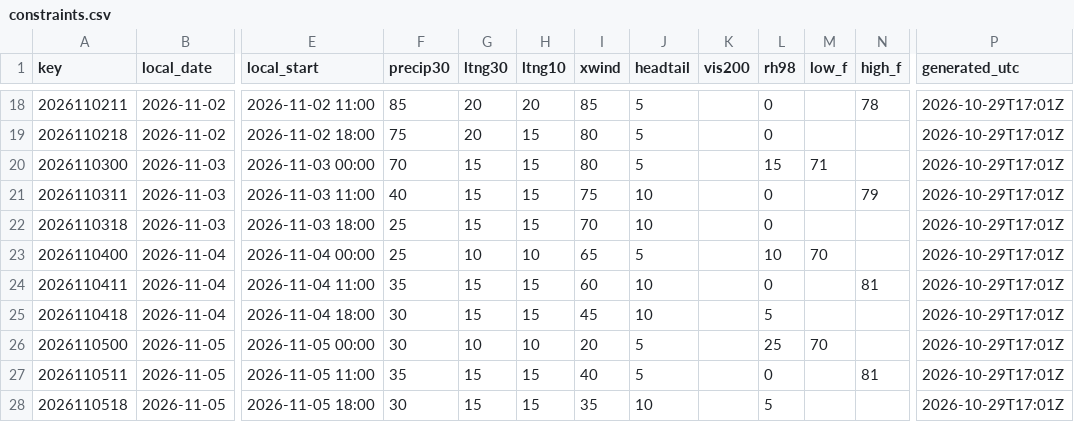
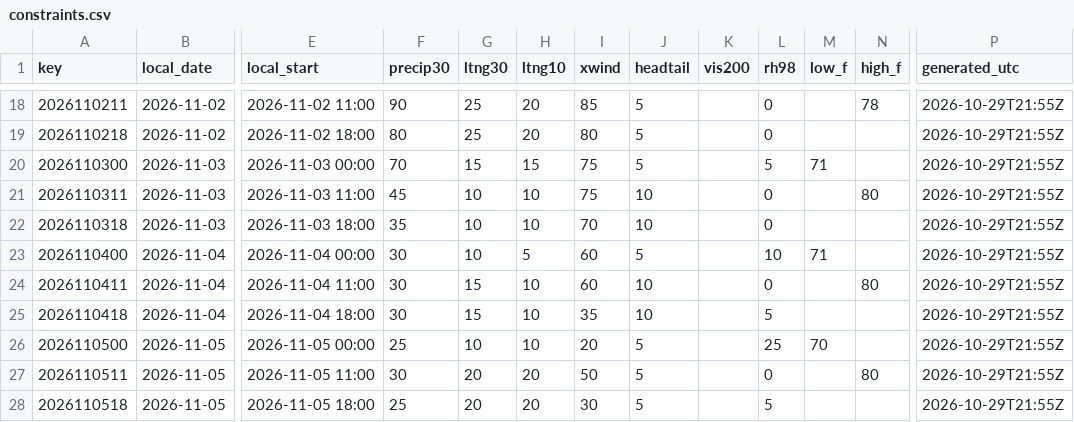
Before and after one commit to cyclonecizek/SLFWeather, a CSV file: docs/data/constraints.csv, drawn as a sheet; only a part is shown, gaps mark what is left out; the diff covers the shown part only; the diff names each change by its address in the sheet, - before the commit and + after, or states it on an @@ line.

```diff
--- a/docs/data/constraints.csv
+++ b/docs/data/constraints.csv
-F18 (precip30): 85
+F18 (precip30): 90
-G18:G19 (ltng30): 20
+G18:G19 (ltng30): 25
-P18:P28 (generated_utc): 2026-10-29T17:01Z
+P18:P28 (generated_utc): 2026-10-29T21:55Z
-F19 (precip30): 75
+F19 (precip30): 80
-H19 (ltng10): 15
+H19 (ltng10): 20
-I20 (xwind): 80
+I20 (xwind): 75
-L20 (rh98): 15
+L20 (rh98): 5
-F21 (precip30): 40
+F21 (precip30): 45
-G21:G22 (ltng30): 15
+G21:G22 (ltng30): 10
-H21:H22 (ltng10): 15
+H21:H22 (ltng10): 10
-N21 (high_f): 79
+N21 (high_f): 80
-F22 (precip30): 25
+F22 (precip30): 35
-F23 (precip30): 25
+F23 (precip30): 30
-H23 (ltng10): 10
+H23 (ltng10): 5
-I23 (xwind): 65
+I23 (xwind): 60
-M23 (low_f): 70
+M23 (low_f): 71
-F24 (precip30): 35
+F24 (precip30): 30
-H24:H25 (ltng10): 15
+H24:H25 (ltng10): 10
-N24 (high_f): 81
+N24 (high_f): 80
-I25 (xwind): 45
+I25 (xwind): 35
-F26 (precip30): 30
+F26 (precip30): 25
-F27 (precip30): 35
+F27 (precip30): 30
-G27:G28 (ltng30): 15
+G27:G28 (ltng30): 20
-H27:H28 (ltng10): 15
+H27:H28 (ltng10): 20
-I27 (xwind): 40
+I27 (xwind): 50
-N27 (high_f): 81
+N27 (high_f): 80
-F28 (precip30): 30
+F28 (precip30): 25
-I28 (xwind): 35
+I28 (xwind): 30
-J28 (headtail): 10
+J28 (headtail): 5
```
Also changed, not shown: 48 edited cells elsewhere in this file, docs/data/GFS_upper_air_KTTS.csv, docs/data/KTTS_ENS_wind.csv, 12 other files.
